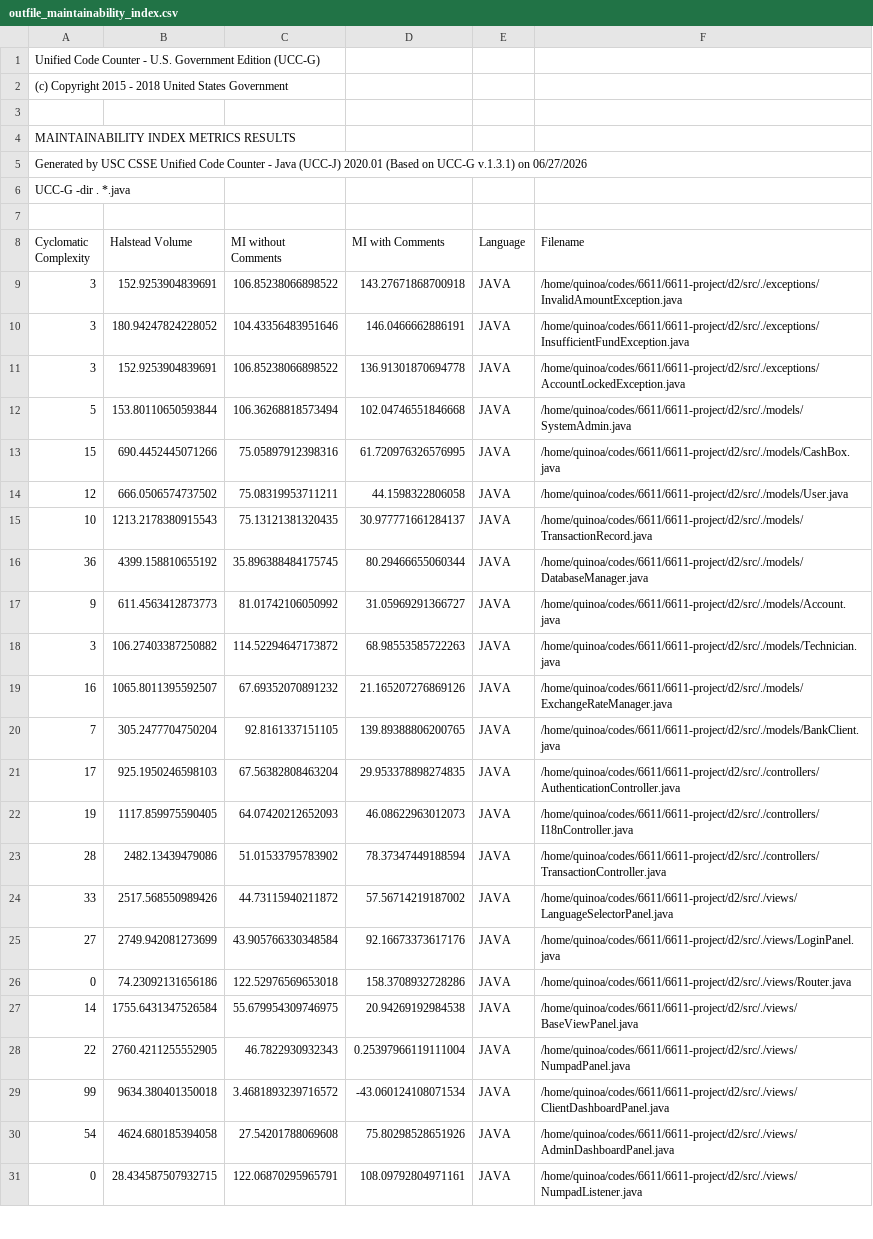
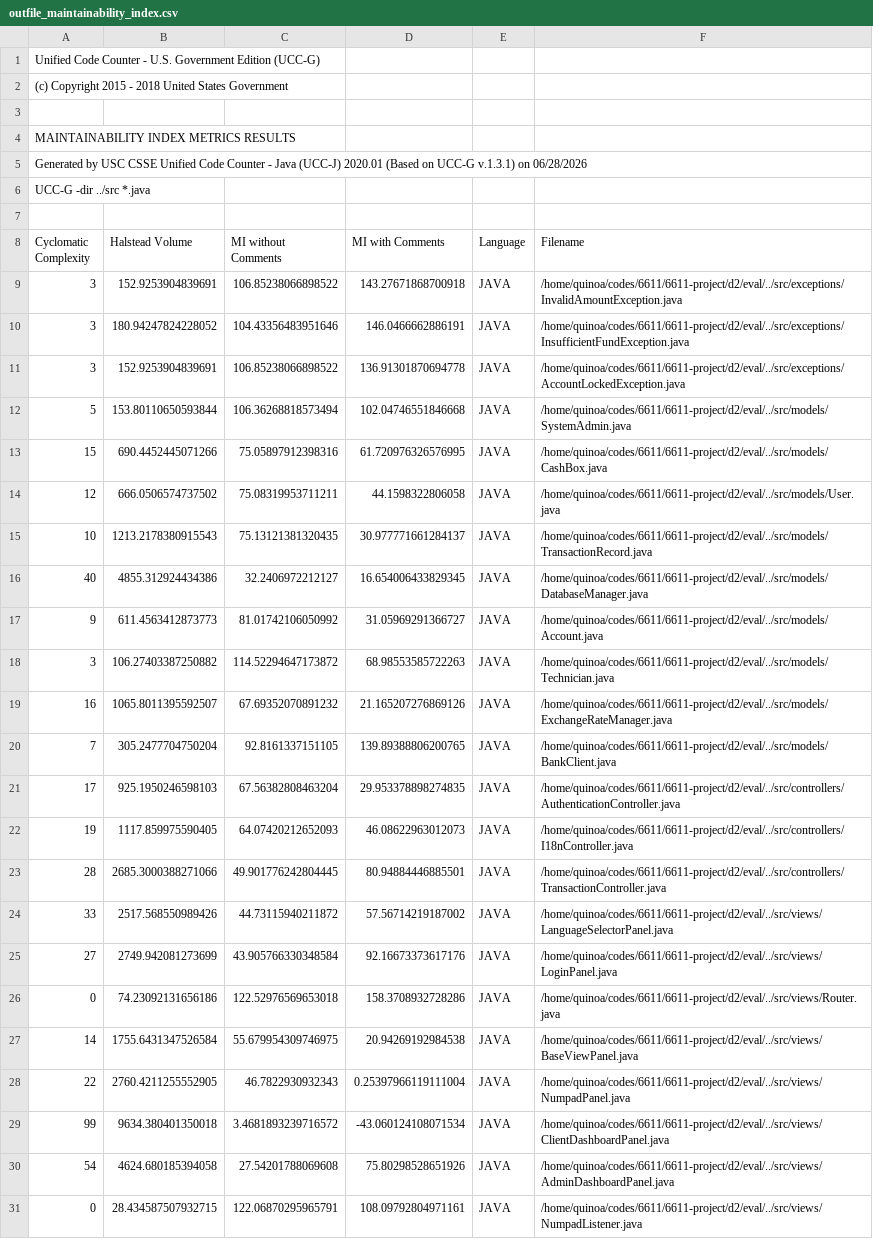
Before and after one commit to xenobinary/6611-project, a CSV file: d2/eval/outfile_maintainability_index.csv, drawn as a sheet; only a part is shown; removed rows and columns are numbered as before the commit, all else as after; the diff covers the shown part only; the diff names each change by its address in the sheet, - before the commit and + after, or states it on an @@ line.

```diff
--- a/d2/eval/outfile_maintainability_index.csv
+++ b/d2/eval/outfile_maintainability_index.csv
-A5 (Cyclomatic Complexity): …v.1.3.1) on 06/27/2026
+A5 (Cyclomatic Complexity): …v.1.3.1) on 06/28/2026
-A6 (Cyclomatic Complexity): UCC-G -dir . *.java
+A6 (Cyclomatic Complexity): UCC-G -dir ../src *.java
-F9 (Filename): /home/quinoa/codes/6611/6611-project/d2/src/./exceptions/InvalidAmountException.java
+F9 (Filename): /home/quinoa/codes/6611/6611-project/d2/eval/../src/exceptions/InvalidAmountException.java
-F10 (Filename): /home/quinoa/codes/6611/6611-project/d2/src/./exceptions/InsufficientFundException.java
+F10 (Filename): /home/quinoa/codes/6611/6611-project/d2/eval/../src/exceptions/InsufficientFundException.java
-F11 (Filename): /home/quinoa/codes/6611/6611-project/d2/src/./exceptions/AccountLockedException.java
+F11 (Filename): /home/quinoa/codes/6611/6611-project/d2/eval/../src/exceptions/AccountLockedException.java
-F12 (Filename): /home/quinoa/codes/6611/6611-project/d2/src/./models/SystemAdmin.java
+F12 (Filename): /home/quinoa/codes/6611/6611-project/d2/eval/../src/models/SystemAdmin.java
-F13 (Filename): /home/quinoa/codes/6611/6611-project/d2/src/./models/CashBox.java
+F13 (Filename): /home/quinoa/codes/6611/6611-project/d2/eval/../src/models/CashBox.java
-F14 (Filename): /home/quinoa/codes/6611/6611-project/d2/src/./models/User.java
+F14 (Filename): /home/quinoa/codes/6611/6611-project/d2/eval/../src/models/User.java
-F15 (Filename): /home/quinoa/codes/6611/6611-project/d2/src/./models/TransactionRecord.java
+F15 (Filename): /home/quinoa/codes/6611/6611-project/d2/eval/../src/models/TransactionRecord.java
-row 16: 36 | 4399.158810655192 | 35.896388484175745 | 80.29466655060344 | JAVA | /home/quinoa/codes/6611/6611-project/d2/src/./models/DatabaseManager.java
+row 16: 40 | 4855.312924434386 | 32.2406972212127 | 16.654006433829345 | JAVA | /home/quinoa/codes/6611/6611-project/d2/eval/../src/models/DatabaseManager.java
-F17 (Filename): /home/quinoa/codes/6611/6611-project/d2/src/./models/Account.java
+F17 (Filename): /home/quinoa/codes/6611/6611-project/d2/eval/../src/models/Account.java
-F18 (Filename): /home/quinoa/codes/6611/6611-project/d2/src/./models/Technician.java
+F18 (Filename): /home/quinoa/codes/6611/6611-project/d2/eval/../src/models/Technician.java
-F19 (Filename): /home/quinoa/codes/6611/6611-project/d2/src/./models/ExchangeRateManager.java
+F19 (Filename): /home/quinoa/codes/6611/6611-project/d2/eval/../src/models/ExchangeRateManager.java
-F20 (Filename): /home/quinoa/codes/6611/6611-project/d2/src/./models/BankClient.java
+F20 (Filename): /home/quinoa/codes/6611/6611-project/d2/eval/../src/models/BankClient.java
-F21 (Filename): /home/quinoa/codes/6611/6611-project/d2/src/./controllers/AuthenticationController.java
+F21 (Filename): /home/quinoa/codes/6611/6611-project/d2/eval/../src/controllers/AuthenticationController.java
-F22 (Filename): /home/quinoa/codes/6611/6611-project/d2/src/./controllers/I18nController.java
+F22 (Filename): /home/quinoa/codes/6611/6611-project/d2/eval/../src/controllers/I18nController.java
-row 23: 28 | 2482.13439479086 | 51.01533795783902 | 78.37347449188594 | JAVA | /home/quinoa/codes/6611/6611-project/d2/src/./controllers/TransactionController.java
+row 23: 28 | 2685.3000388271066 | 49.901776242804445 | 80.94884446885501 | JAVA | /home/quinoa/codes/6611/6611-project/d2/eval/../src/controllers/TransactionController.java
-F24 (Filename): /home/quinoa/codes/6611/6611-project/d2/src/./views/LanguageSelectorPanel.java
+F24 (Filename): /home/quinoa/codes/6611/6611-project/d2/eval/../src/views/LanguageSelectorPanel.java
-F25 (Filename): /home/quinoa/codes/6611/6611-project/d2/src/./views/LoginPanel.java
+F25 (Filename): /home/quinoa/codes/6611/6611-project/d2/eval/../src/views/LoginPanel.java
-F26 (Filename): /home/quinoa/codes/6611/6611-project/d2/src/./views/Router.java
+F26 (Filename): /home/quinoa/codes/6611/6611-project/d2/eval/../src/views/Router.java
-F27 (Filename): /home/quinoa/codes/6611/6611-project/d2/src/./views/BaseViewPanel.java
+F27 (Filename): /home/quinoa/codes/6611/6611-project/d2/eval/../src/views/BaseViewPanel.java
-F28 (Filename): /home/quinoa/codes/6611/6611-project/d2/src/./views/NumpadPanel.java
+F28 (Filename): /home/quinoa/codes/6611/6611-project/d2/eval/../src/views/NumpadPanel.java
-F29 (Filename): /home/quinoa/codes/6611/6611-project/d2/src/./views/ClientDashboardPanel.java
+F29 (Filename): /home/quinoa/codes/6611/6611-project/d2/eval/../src/views/ClientDashboardPanel.java
-F30 (Filename): /home/quinoa/codes/6611/6611-project/d2/src/./views/AdminDashboardPanel.java
+F30 (Filename): /home/quinoa/codes/6611/6611-project/d2/eval/../src/views/AdminDashboardPanel.java
-F31 (Filename): /home/quinoa/codes/6611/6611-project/d2/src/./views/NumpadListener.java
+F31 (Filename): /home/quinoa/codes/6611/6611-project/d2/eval/../src/views/NumpadListener.java
```
Also changed, not shown: 2 edited cells elsewhere in this file, d2/eval/JAVA_outfile.csv, d2/eval/outfile_cplx.csv, 7 other files.
